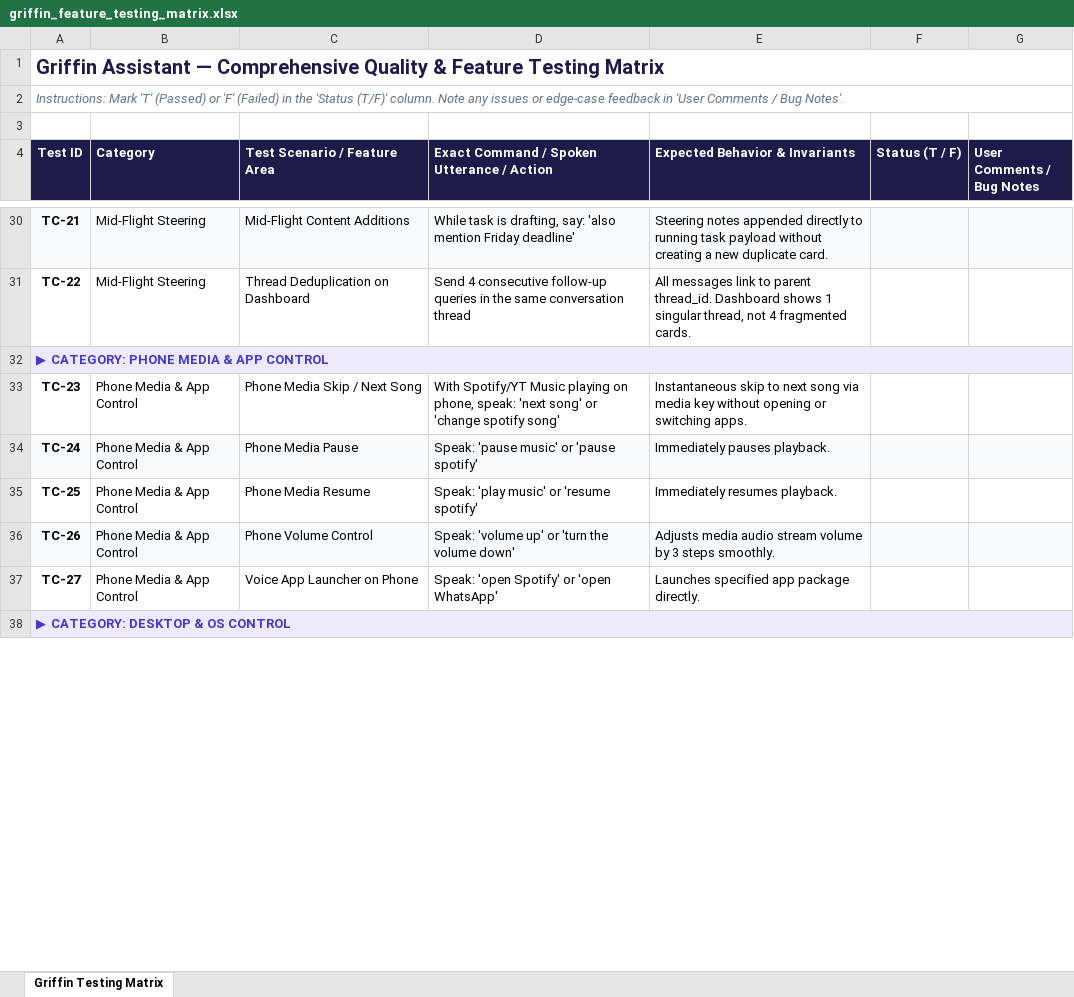
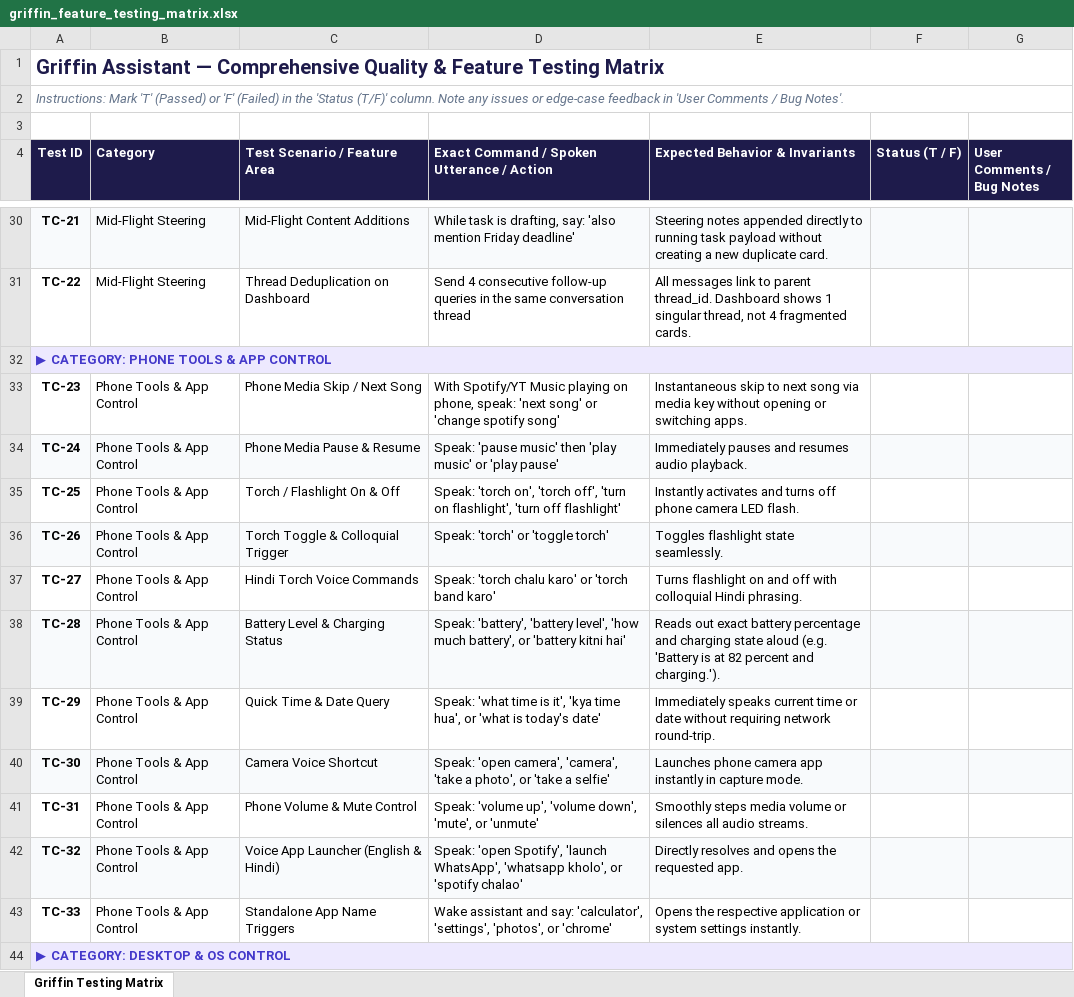
Before and after one commit to adhyan-jain/griffin, an Excel workbook: griffin_feature_testing_matrix.xlsx, sheet Griffin Testing Matrix, drawn as a sheet; only a part is shown, gaps mark what is left out; values as stored, in another font and other column widths than the file's, no borders; the diff covers the shown part only; the diff names each change by its address in the sheet, - before the commit and + after, or states it on an @@ line.

Commit message:
chore(matrix): update testing matrix with device tools and app launcher test cases

```diff
--- a/griffin_feature_testing_matrix.xlsx (sheet Griffin Testing Matrix)
+++ b/griffin_feature_testing_matrix.xlsx (sheet Griffin Testing Matrix)
-A32 (Test ID): ▶ CATEGORY: PHONE MEDIA & APP CONTROL
+A32 (Test ID): ▶ CATEGORY: PHONE TOOLS & APP CONTROL
-B33:B37 (Category): Phone Media & App Control
+B33:B37 (Category): Phone Tools & App Control
-C34 (Test Scenario / Feature Area): Phone Media Pause
+C34 (Test Scenario / Feature Area): Phone Media Pause & Resume
-D34: …'pause music' or 'pause spotify'
+D34: …'pause music' then 'play music' or 'play pause'
-E34 (Expected Behavior & Invariants): Immediately pauses playback.
+E34 (Expected Behavior & Invariants): Immediately pauses and resumes audio playback.
-C35 (Test Scenario / Feature Area): Phone Media Resume
+C35 (Test Scenario / Feature Area): Torch / Flashlight On & Off
-D35: Speak: 'play music' or 'resume spotify'
+D35: Speak: 'torch on', 'torch off', 'turn on flashlight', 'turn off flashlight'
-E35 (Expected Behavior & Invariants): Immediately resumes playback.
+E35 (Expected Behavior & Invariants): Instantly activates and turns off phone camera LED flash.
-C36 (Test Scenario / Feature Area): Phone Volume Control
+C36 (Test Scenario / Feature Area): Torch Toggle & Colloquial Trigger
-D36: Speak: 'volume up' or 'turn the volume down'
+D36: Speak: 'torch' or 'toggle torch'
-E36 (Expected Behavior & Invariants): Adjusts media audio stream volume by 3 steps smoothly.
+E36 (Expected Behavior & Invariants): Toggles flashlight state seamlessly.
-C37 (Test Scenario / Feature Area): Voice App Launcher on Phone
+C37 (Test Scenario / Feature Area): Hindi Torch Voice Commands
-D37: Speak: 'open Spotify' or 'open WhatsApp'
+D37: Speak: 'torch chalu karo' or 'torch band karo'
-E37 (Expected Behavior & Invariants): Launches specified app package directly.
+E37 (Expected Behavior & Invariants): Turns flashlight on and off with colloquial Hindi phrasing.
+row 38: TC-28 | Phone Tools & App Control | Battery Level & Charging Status | Speak: 'battery', 'battery level', 'how much battery', or 'battery kitni hai' | Reads out exact battery percentage and charging state aloud (e.g. 'Battery is at 82 percent and charging.').
+row 39: TC-29 | Phone Tools & App Control | Quick Time & Date Query | Speak: 'what time is it', 'kya time hua', or 'what is today's date' | Immediately speaks current time or date without requiring network round-trip.
+row 40: TC-30 | Phone Tools & App Control | Camera Voice Shortcut | Speak: 'open camera', 'camera', 'take a photo', or 'take a selfie' | Launches phone camera app instantly in capture mode.
+row 41: TC-31 | Phone Tools & App Control | Phone Volume & Mute Control | Speak: 'volume up', 'volume down', 'mute', or 'unmute' | Smoothly steps media volume or silences all audio streams.
+row 42: TC-32 | Phone Tools & App Control | Voice App Launcher (English & Hindi) | Speak: 'open Spotify', 'launch WhatsApp', 'whatsapp kholo', or 'spotify chalao' | Directly resolves and opens the requested app.
+row 43: TC-33 | Phone Tools & App Control | Standalone App Name Triggers | Wake assistant and say: 'calculator', 'settings', 'photos', or 'chrome' | Opens the respective application or system settings instantly.
```
Also changed, not shown: 16 edited cells elsewhere in this sheet, 1 other file.
